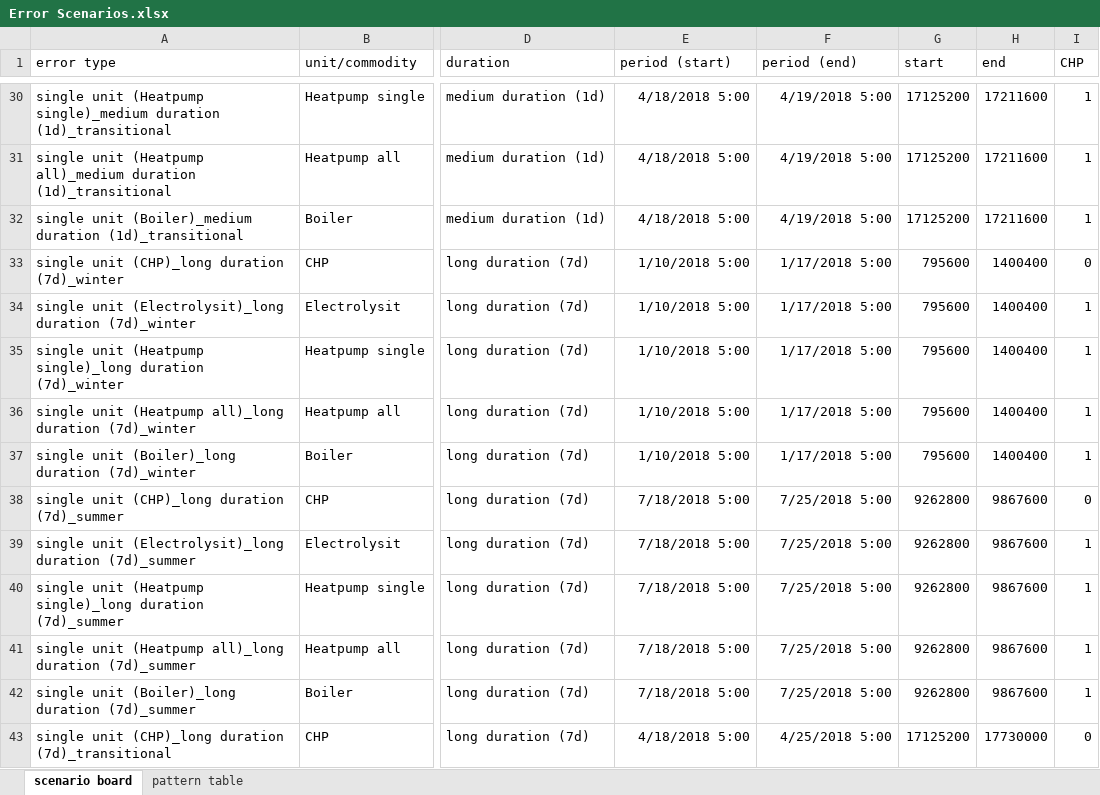
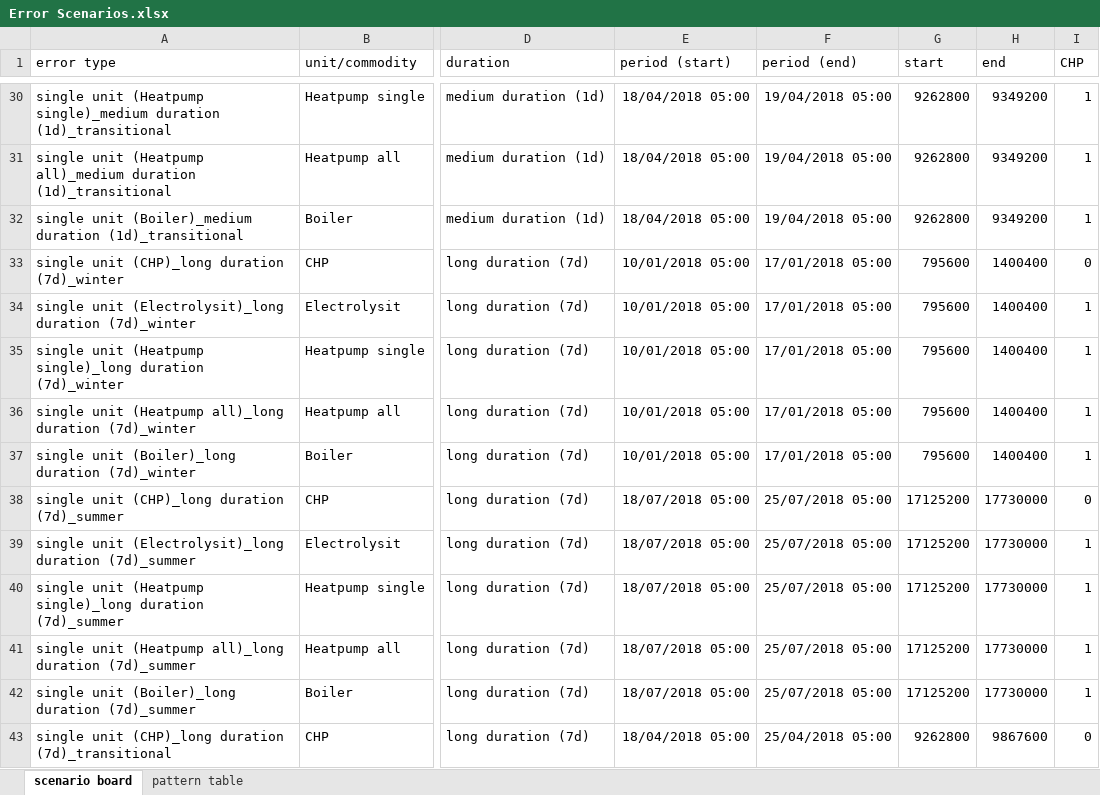
Before and after one commit to quarree100/Resilience_analysis, an Excel workbook: input/modelica/error_scenarios/Error Scenarios.xlsx, sheet scenario board, drawn as a sheet; only a part is shown, gaps mark what is left out; values as stored, in another font and other column widths than the file's, no borders; the diff covers the shown part only; the diff names each change by its address in the sheet, - before the commit and + after, or states it on an @@ line.

Commit message:
Fixed starting and ending point of the errors in seconds and generated the corresponding files again.

```diff
--- a/input/modelica/error_scenarios/Error Scenarios.xlsx (sheet scenario board)
+++ b/input/modelica/error_scenarios/Error Scenarios.xlsx (sheet scenario board)
-E30:E32 (period (start)): 4/18/2018 5:00
+E30:E32 (period (start)): 18/04/2018 05:00
-F30:F32 (period (end)): 4/19/2018 5:00
+F30:F32 (period (end)): 19/04/2018 05:00
-G30:G32 (start): 17125200
+G30:G32 (start): 9262800
-H30:H32 (end): 17211600
+H30:H32 (end): 9349200
-E33:E37 (period (start)): 1/10/2018 5:00
+E33:E37 (period (start)): 10/01/2018 05:00
-F33:F37 (period (end)): 1/17/2018 5:00
+F33:F37 (period (end)): 17/01/2018 05:00
-E38:E42 (period (start)): 7/18/2018 5:00
+E38:E42 (period (start)): 18/07/2018 05:00
-F38:F42 (period (end)): 7/25/2018 5:00
+F38:F42 (period (end)): 25/07/2018 05:00
-G38:G42 (start): 9262800
+G38:G42 (start): 17125200
-H38:H42 (end): 9867600
+H38:H42 (end): 17730000
-E43 (period (start)): 4/18/2018 5:00
+E43 (period (start)): 18/04/2018 05:00
-F43 (period (end)): 4/25/2018 5:00
+F43 (period (end)): 25/04/2018 05:00
-G43 (start): 17125200
+G43 (start): 9262800
-H43 (end): 17730000
+H43 (end): 9867600
```
Also changed, not shown: 164 edited cells elsewhere in this sheet, sheet pattern table, 43 other files.
